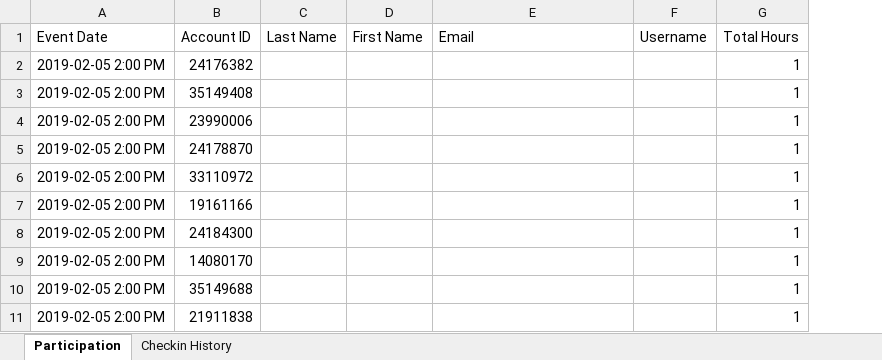
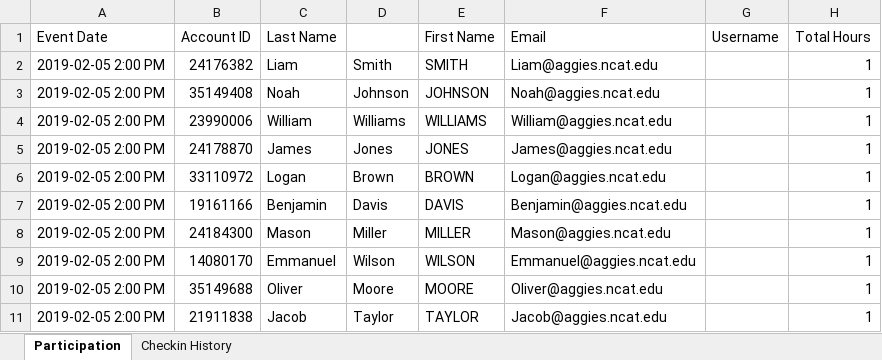
Before and after one commit to christ1na14/Harvest-X-440, an Excel workbook: uploads/Part-File.xlsx, sheet Participation, drawn as a sheet; only a part is shown; values as stored, in another font and other column widths than the file's, no borders; conditional formats not drawn; addresses are those after the commit; the diff covers the shown part only; the diff names each change by its address in the sheet, - before the commit and + after, or states it on an @@ line.

```diff
--- a/uploads/Part-File.xlsx (sheet Participation)
+++ b/uploads/Part-File.xlsx (sheet Participation)
+column D, rows 2-11: Smith | Johnson | Williams | Jones | Brown | Davis | Miller | Wilson | Moore | Taylor
-C2 (Last Name): (empty)
+C2 (Last Name): Liam
-E2 (First Name): (empty)
+E2 (First Name): SMITH
-F2 (Email): (empty)
+F2 (Email): Liam@aggies.ncat.edu
-C3 (Last Name): (empty)
+C3 (Last Name): Noah
-E3 (First Name): (empty)
+E3 (First Name): JOHNSON
-F3 (Email): (empty)
+F3 (Email): Noah@aggies.ncat.edu
-C4 (Last Name): (empty)
+C4 (Last Name): William
-E4 (First Name): (empty)
+E4 (First Name): WILLIAMS
-F4 (Email): (empty)
+F4 (Email): William@aggies.ncat.edu
-C5 (Last Name): (empty)
+C5 (Last Name): James
-E5 (First Name): (empty)
+E5 (First Name): JONES
-F5 (Email): (empty)
+F5 (Email): James@aggies.ncat.edu
-C6 (Last Name): (empty)
+C6 (Last Name): Logan
-E6 (First Name): (empty)
+E6 (First Name): BROWN
-F6 (Email): (empty)
+F6 (Email): Logan@aggies.ncat.edu
-C7 (Last Name): (empty)
+C7 (Last Name): Benjamin
-E7 (First Name): (empty)
+E7 (First Name): DAVIS
-F7 (Email): (empty)
+F7 (Email): Benjamin@aggies.ncat.edu
-C8 (Last Name): (empty)
+C8 (Last Name): Mason
-E8 (First Name): (empty)
+E8 (First Name): MILLER
-F8 (Email): (empty)
+F8 (Email): Mason@aggies.ncat.edu
-C9 (Last Name): (empty)
+C9 (Last Name): Emmanuel
-E9 (First Name): (empty)
+E9 (First Name): WILSON
-F9 (Email): (empty)
+F9 (Email): Emmanuel@aggies.ncat.edu
-C10 (Last Name): (empty)
+C10 (Last Name): Oliver
-E10 (First Name): (empty)
+E10 (First Name): MOORE
-F10 (Email): (empty)
+F10 (Email): Oliver@aggies.ncat.edu
-C11 (Last Name): (empty)
+C11 (Last Name): Jacob
-E11 (First Name): (empty)
+E11 (First Name): TAYLOR
-F11 (Email): (empty)
+F11 (Email): Jacob@aggies.ncat.edu
```
Also changed, not shown: 438 edited cells elsewhere in this sheet, uploads/App-File.xlsx, 5 other files.
